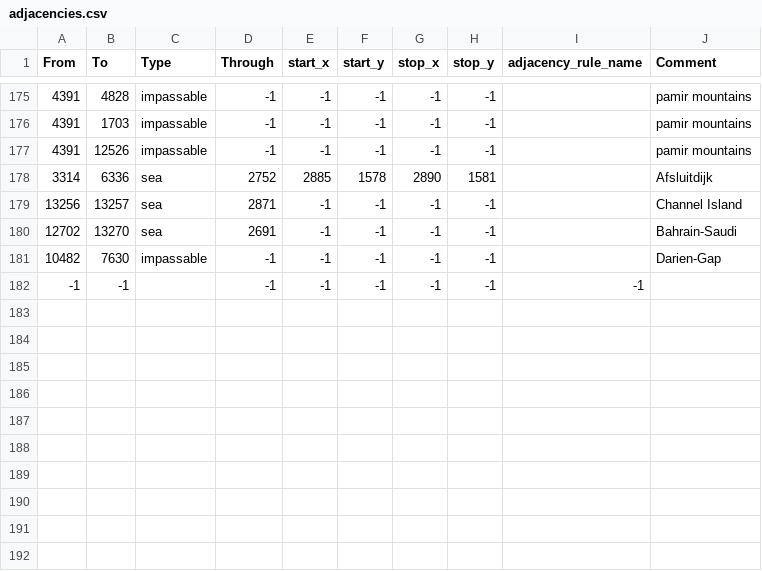
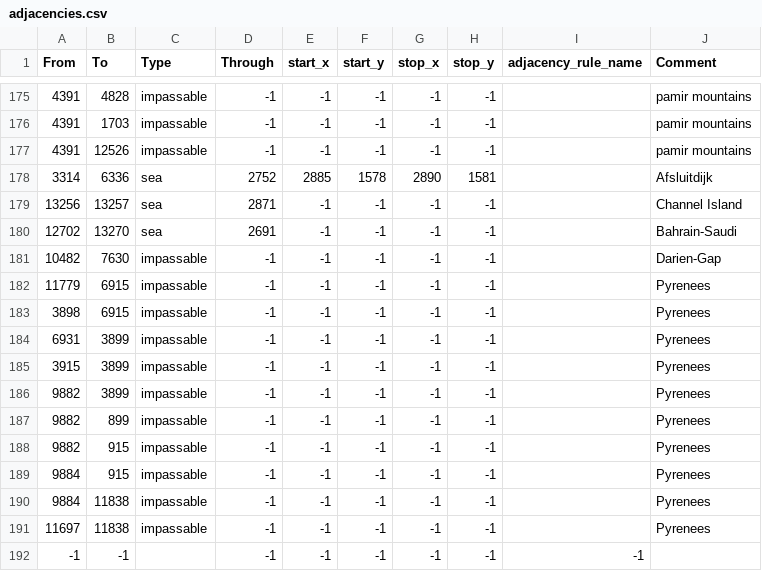
Before and after one commit to Ormr1/Hearts-of-Diesel-1920, a CSV file: map/adjacencies.csv, drawn as a sheet; only a part is shown, gaps mark what is left out; the diff names each change by its address in the sheet, - before the commit and + after, or states it on an @@ line.

Commit message:
ERE units and adding the pyrenees

```diff
--- a/map/adjacencies.csv
+++ b/map/adjacencies.csv
+row 182: 11779 | 6915 | impassable | -1 | -1 | -1 | -1 | -1 |  | Pyrenees
+row 183: 3898 | 6915 | impassable | -1 | -1 | -1 | -1 | -1 |  | Pyrenees
+row 184: 6931 | 3899 | impassable | -1 | -1 | -1 | -1 | -1 |  | Pyrenees
+row 185: 3915 | 3899 | impassable | -1 | -1 | -1 | -1 | -1 |  | Pyrenees
+row 186: 9882 | 3899 | impassable | -1 | -1 | -1 | -1 | -1 |  | Pyrenees
+row 187: 9882 | 899 | impassable | -1 | -1 | -1 | -1 | -1 |  | Pyrenees
+row 188: 9882 | 915 | impassable | -1 | -1 | -1 | -1 | -1 |  | Pyrenees
+row 189: 9884 | 915 | impassable | -1 | -1 | -1 | -1 | -1 |  | Pyrenees
+row 190: 9884 | 11838 | impassable | -1 | -1 | -1 | -1 | -1 |  | Pyrenees
+row 191: 11697 | 11838 | impassable | -1 | -1 | -1 | -1 | -1 |  | Pyrenees
```
Also changed, not shown: 5 other files.
